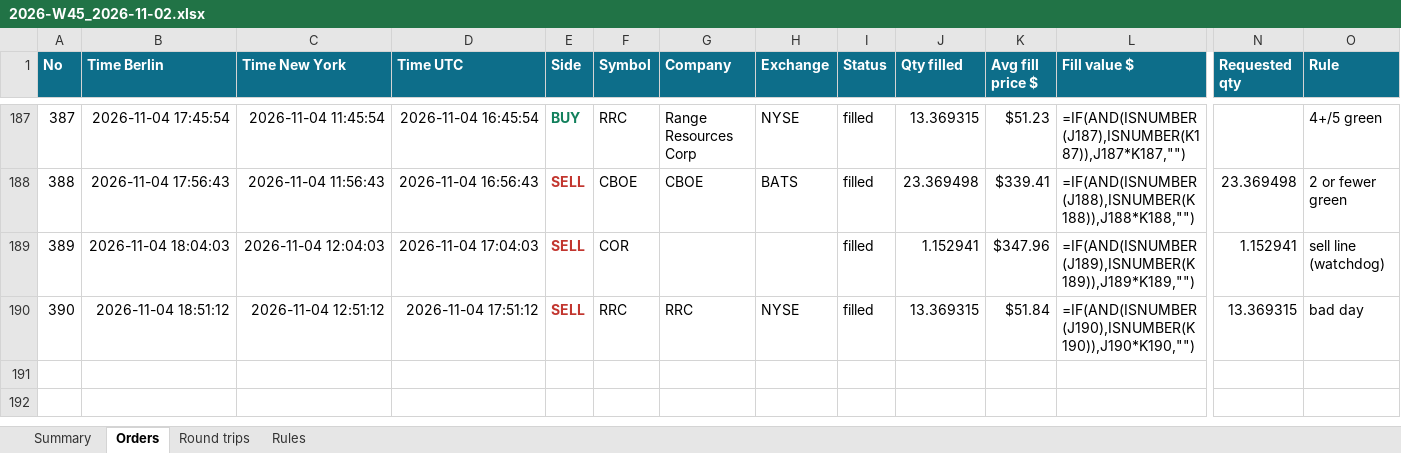
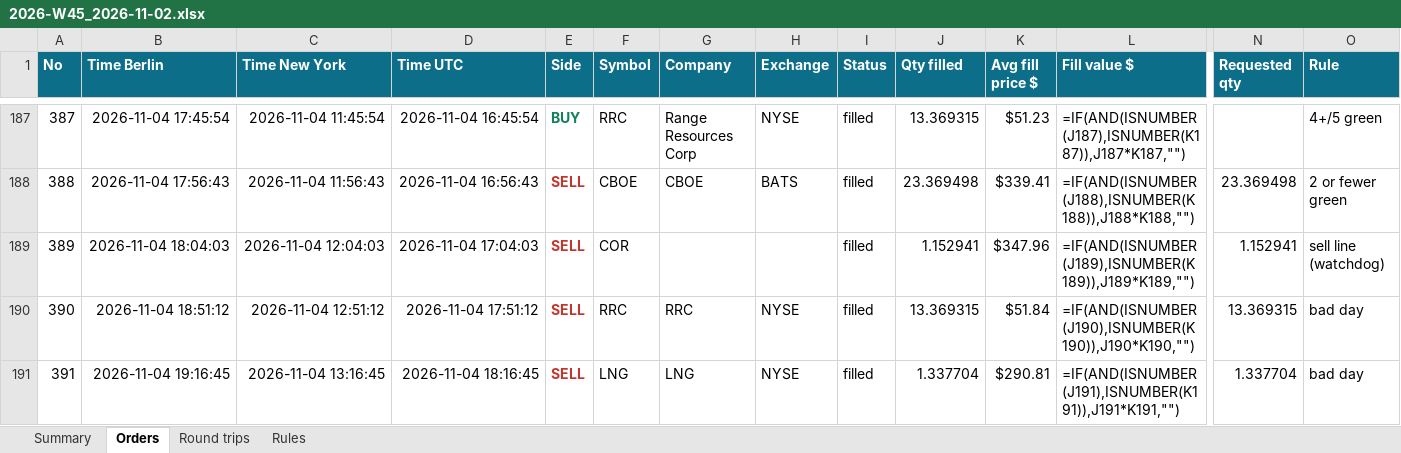
Before and after one commit to minto2196/my-claude-trade, an Excel workbook: trade-records/excel/2026-W45_2026-11-02.xlsx, sheet Orders, drawn as a sheet; only a part is shown, gaps mark what is left out; values as stored, in another font and other column widths than the file's, no borders; formulas without a stored value are shown as written; table styles not drawn; rows hold the shown columns only; the diff names each change by its address in the sheet, - before the commit and + after, or states it on an @@ line.

Commit message:
records: 2026-11-04 18:16 UTC

```diff
--- a/trade-records/excel/2026-W45_2026-11-02.xlsx (sheet Orders)
+++ b/trade-records/excel/2026-W45_2026-11-02.xlsx (sheet Orders)
+row 191: 391 | 2026-11-04 19:16:45 | 2026-11-04 13:16:45 | 2026-11-04 18:16:45 | SELL | LNG | LNG | NYSE | filled | 1.337704 | $290.81 | =IF(AND(ISNUMBER(J191),ISNUMBER(K191)),J191*K191,"") | 1.337704 | bad day
```
Also changed, not shown: sheet Summary, sheet Round trips, 4 other files.
